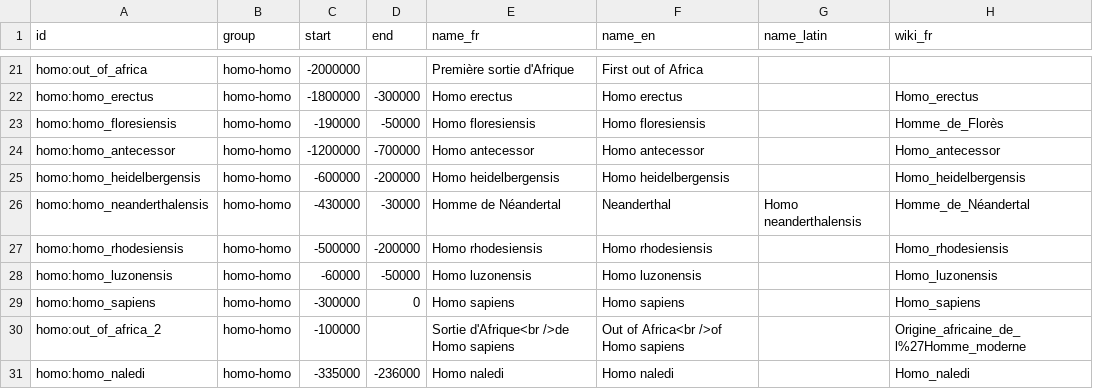
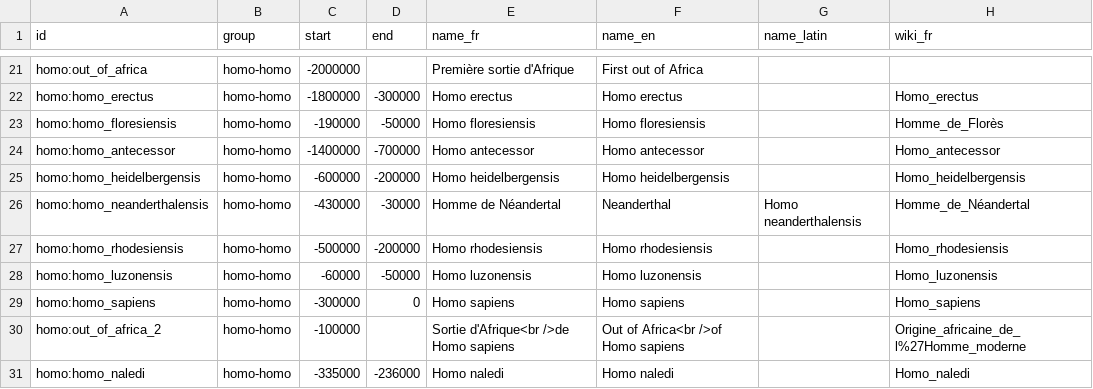
Before and after one commit to Yago/temporus, a CSV file: src/data/sources/homo.csv, drawn as a sheet; only a part is shown, gaps mark what is left out; the diff names each change by its address in the sheet, - before the commit and + after, or states it on an @@ line.

```diff
--- a/src/data/sources/homo.csv
+++ b/src/data/sources/homo.csv
-C24 (start): -1200000
+C24 (start): -1400000
```
Also changed, not shown: 7 other files.
